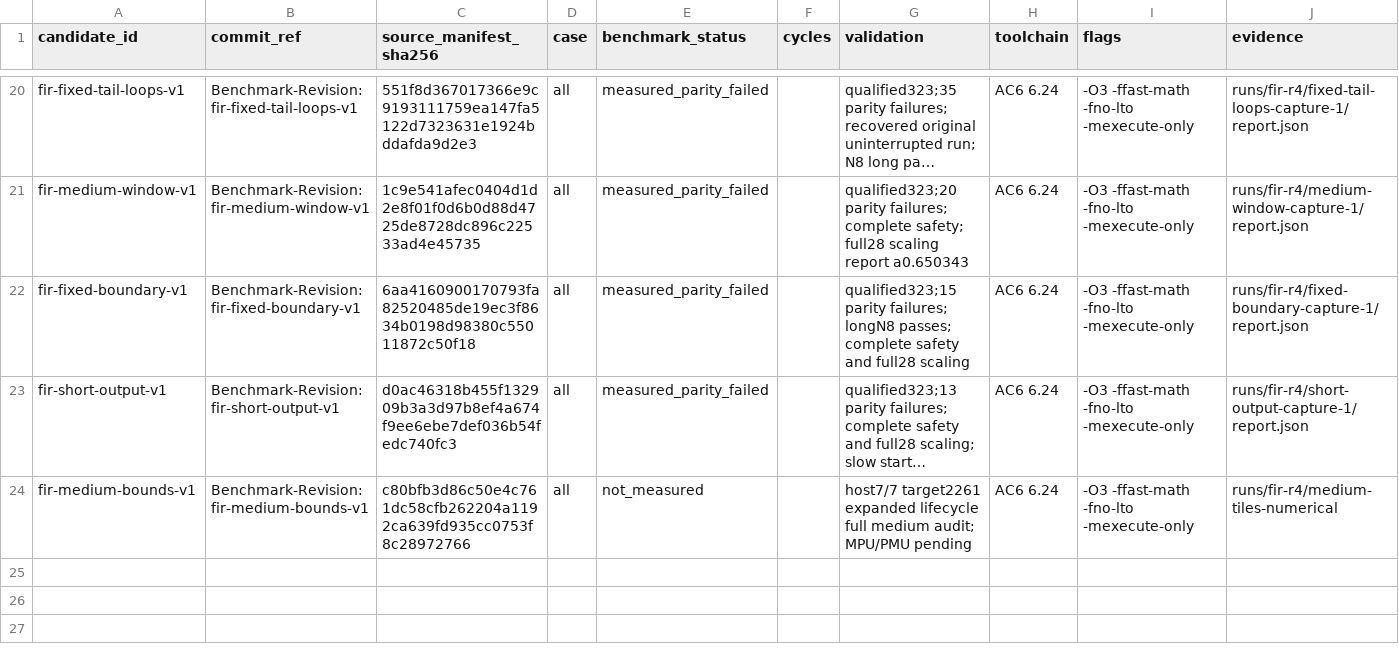
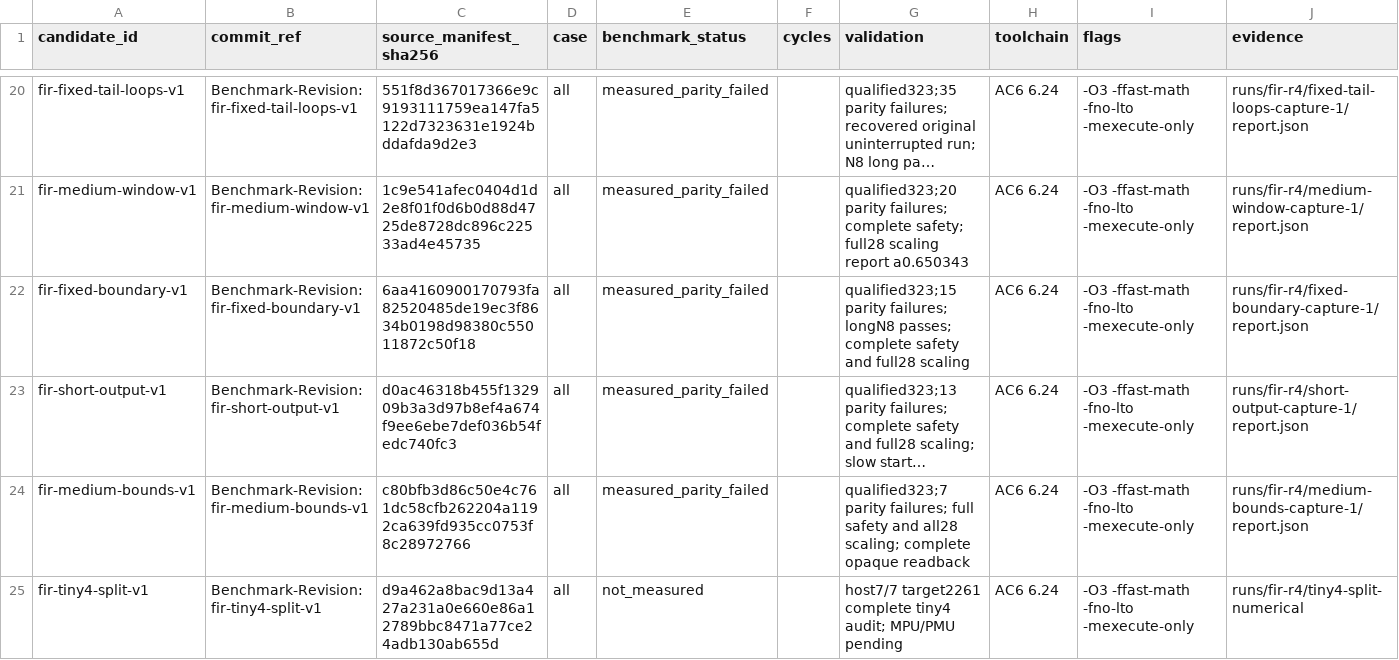
Before and after one commit to christophe0606/kda, a CSV file: benchmark.csv, drawn as a sheet; only a part is shown, gaps mark what is left out; long unchanged cells end in …; the diff names each change by its address in the sheet, - before the commit and + after, or states it on an @@ line.

Commit message:
Specialize two and three sample tiny4 tails
Benchmark-Revision: fir-tiny4-split-v1

```diff
--- a/benchmark.csv
+++ b/benchmark.csv
-E24 (benchmark_status): not_measured
+E24 (benchmark_status): measured_parity_failed
-G24 (validation): host7/7 target2261 expanded lifecycle full medium audit; MPU/PMU pending
+G24 (validation): qualified323;7 parity failures; full safety and all28 scaling; complete opaque readback
-J24 (evidence): runs/fir-r4/medium-tiles-numerical
+J24 (evidence): runs/fir-r4/medium-bounds-capture-1/report.json
+row 25: fir-tiny4-split-v1 | Benchmark-Revision: fir-tiny4-split-v1 | d9a462a8bac9d13a427a231a0e660e86a12789bbc8471a77ce24adb130ab655d | all | not_measured |  | host7/7 target2261 complete tiny4 audit; MPU/PMU pending | AC6 6.24 | -O3 -ffast-math -fno-lto -mexecute-only | runs/fir-r4/tiny4-split-numerical
```
Also changed, not shown: 3 other files.
